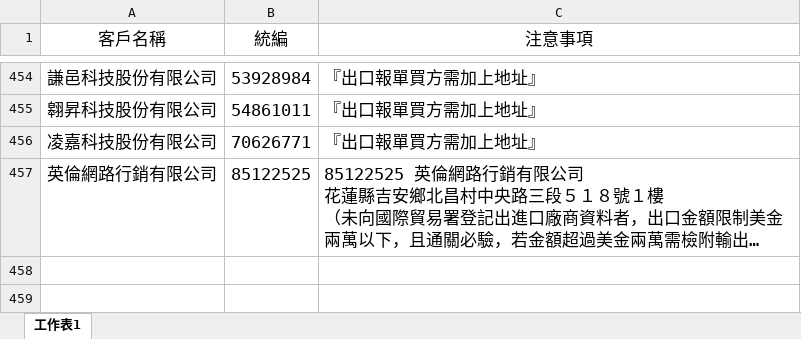
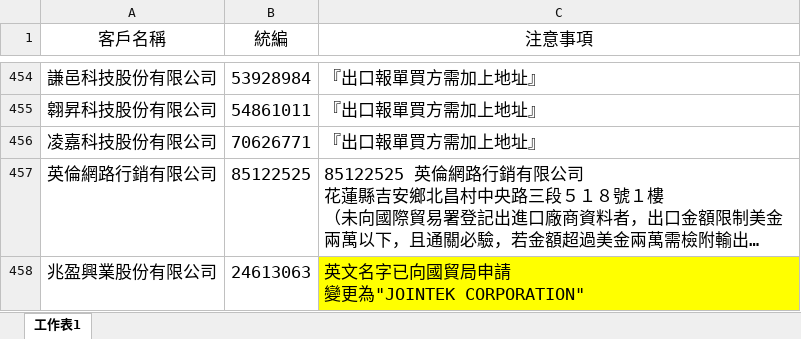
Before and after one commit to liyijung/declaration, an Excel workbook: Export_format/thingsToNote.xlsx, sheet 工作表1, drawn as a sheet; only a part is shown, gaps mark what is left out; long unchanged cells end in …; values as stored, in another font and other column widths than the file's, no borders; conditional formats not drawn; ↵ is a line break in a cell; the diff names each change by its address in the sheet, - before the commit and + after, or states it on an @@ line.

Commit message:
Add files via upload

```diff
--- a/Export_format/thingsToNote.xlsx (sheet 工作表1)
+++ b/Export_format/thingsToNote.xlsx (sheet 工作表1)
+row 458: 兆盈興業股份有限公司 | 24613063 | 英文名字已向國貿局申請 ↵ 變更為"JOINTEK CORPORATION"
```
